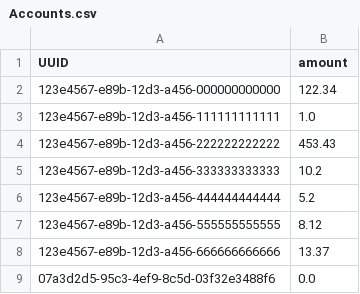
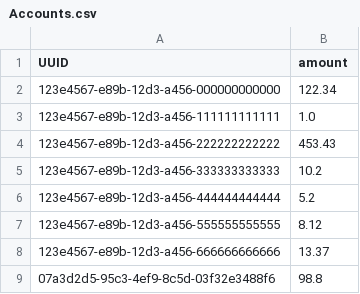
Before and after one commit to JanPfenning/AdvancedSoftwareEngineeringSplit, a CSV file: mock_Data/Accounts.csv, drawn as a sheet.

```diff
--- a/mock_Data/Accounts.csv
+++ b/mock_Data/Accounts.csv
@@ -8,2 +8,2 @@ UUID;amount
 123e4567-e89b-12d3-a456-666666666666;13.37
-07a3d2d5-95c3-4ef9-8c5d-03f32e3488f6;0.0
+07a3d2d5-95c3-4ef9-8c5d-03f32e3488f6;98.8
```
Also changed, not shown: mock_Data/Moneypools.csv, mock_Data/Transfers.csv, 6 other files.
